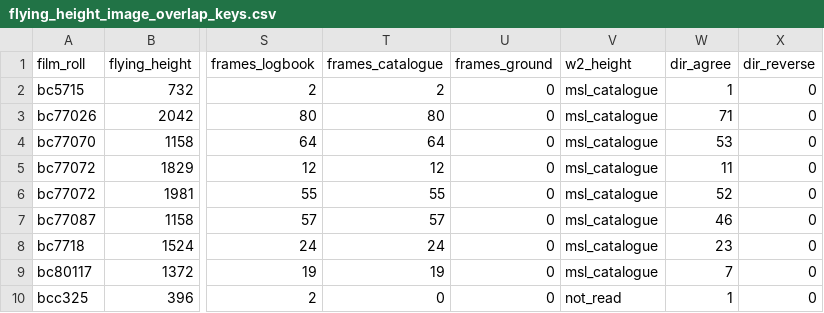
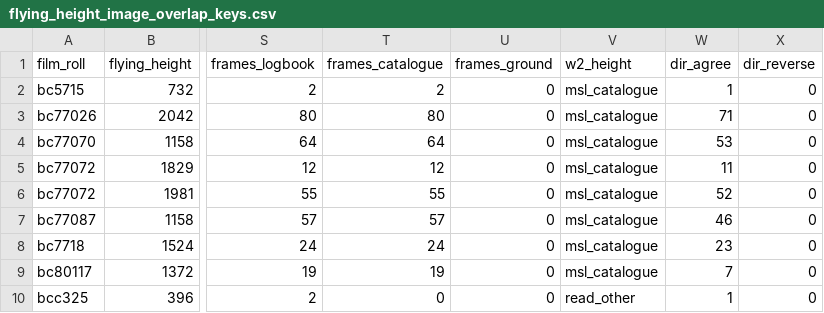
Before and after one commit to NewGraphEnvironment/fly, a CSV file: inst/extdata/flying_height_image_overlap_keys.csv, drawn as a sheet; only a part is shown, gaps mark what is left out; the diff names each change by its address in the sheet, - before the commit and + after, or states it on an @@ line.

```diff
--- a/inst/extdata/flying_height_image_overlap_keys.csv
+++ b/inst/extdata/flying_height_image_overlap_keys.csv
-V10 (w2_height): not_read
+V10 (w2_height): read_other
```
Also changed, not shown: 7 other files.
